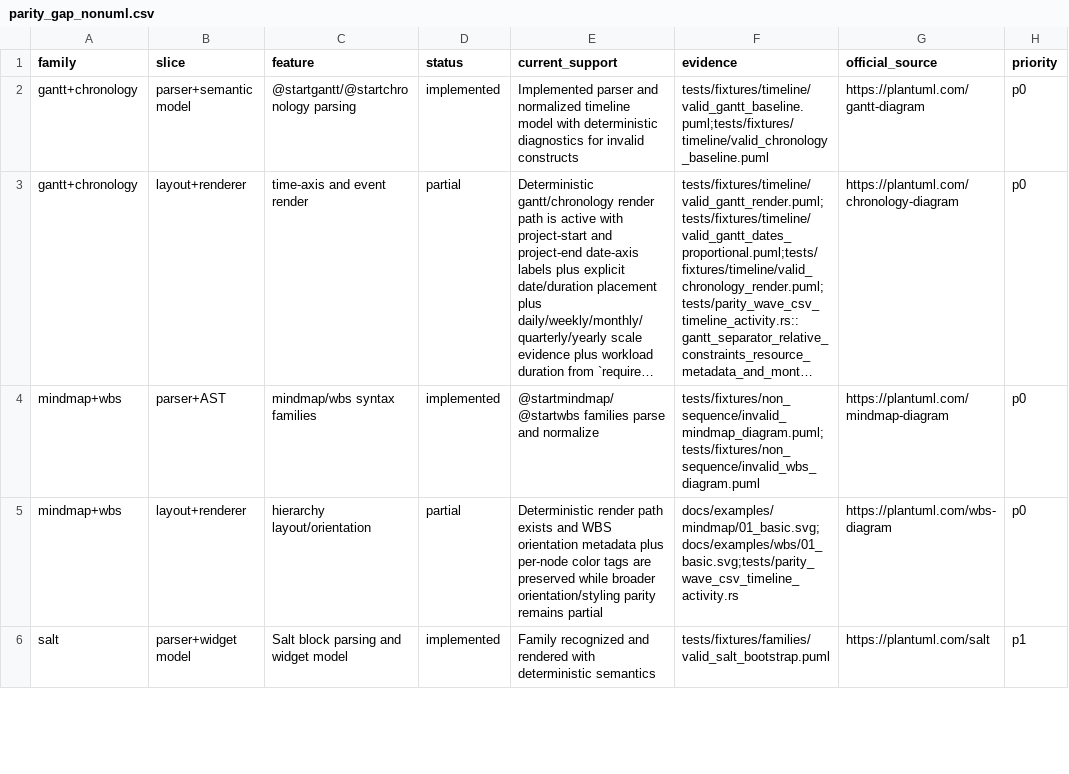
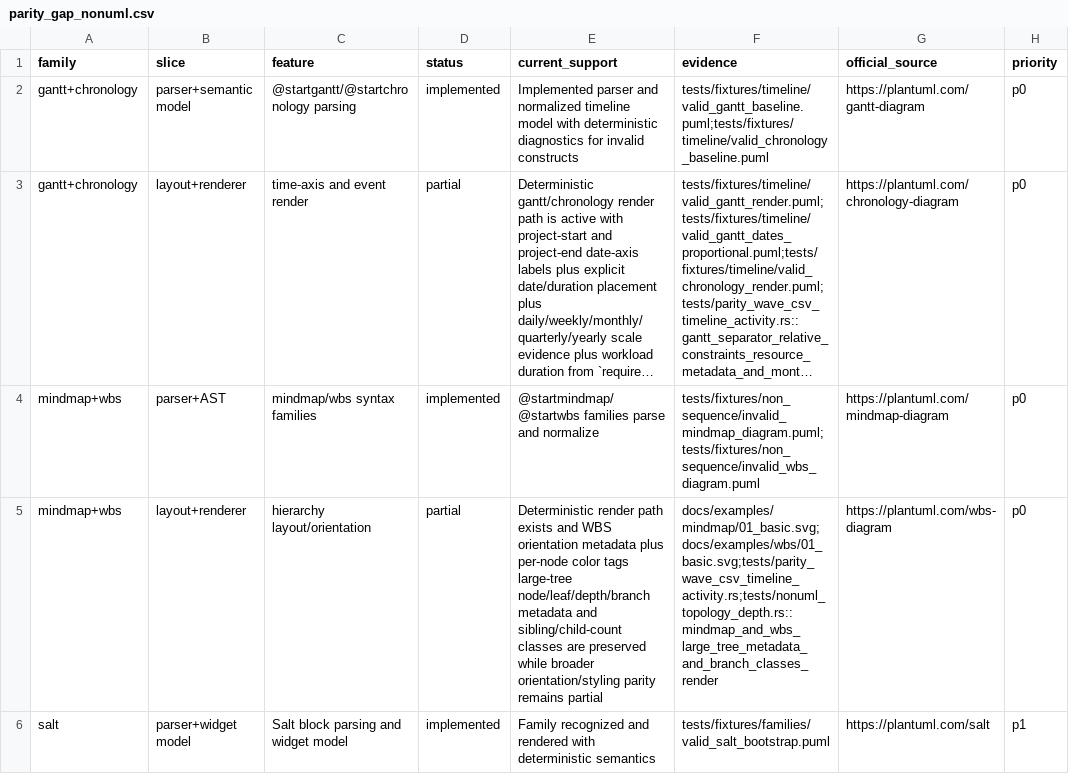
Before and after one commit to alliecatowo/puml, a CSV file: docs/audits/parity_gap_nonuml.csv, drawn as a sheet; only a part is shown; long unchanged cells end in …; the diff covers the shown part only; the diff names each change by its address in the sheet, - before the commit and + after, or states it on an @@ line.

```diff
--- a/docs/audits/parity_gap_nonuml.csv
+++ b/docs/audits/parity_gap_nonuml.csv
-E5 (current_support): …color tags are preserved…
+E5 (current_support): …color tags large-tree node/leaf/depth/branch metadata and sibling/child-count classes are preserved…
-F5 (evidence): docs/examples/mindmap/01_basic.svg;docs/examples/wbs/01_basic.svg;tests/parity_wave_csv_timeline_activity.rs
+F5 (evidence): docs/examples/mindmap/01_basic.svg;docs/examples/wbs/01_basic.svg;tests/parity_wave_csv_timeline_activity.rs;tests/nonuml_topology_depth.rs::mindmap_and_wbs_large_tree_metadata_and_branch_classes_render
```
Also changed, not shown: 5 edited cells elsewhere in this file, docs/audits/parity_gap_core.csv, 28 other files.
